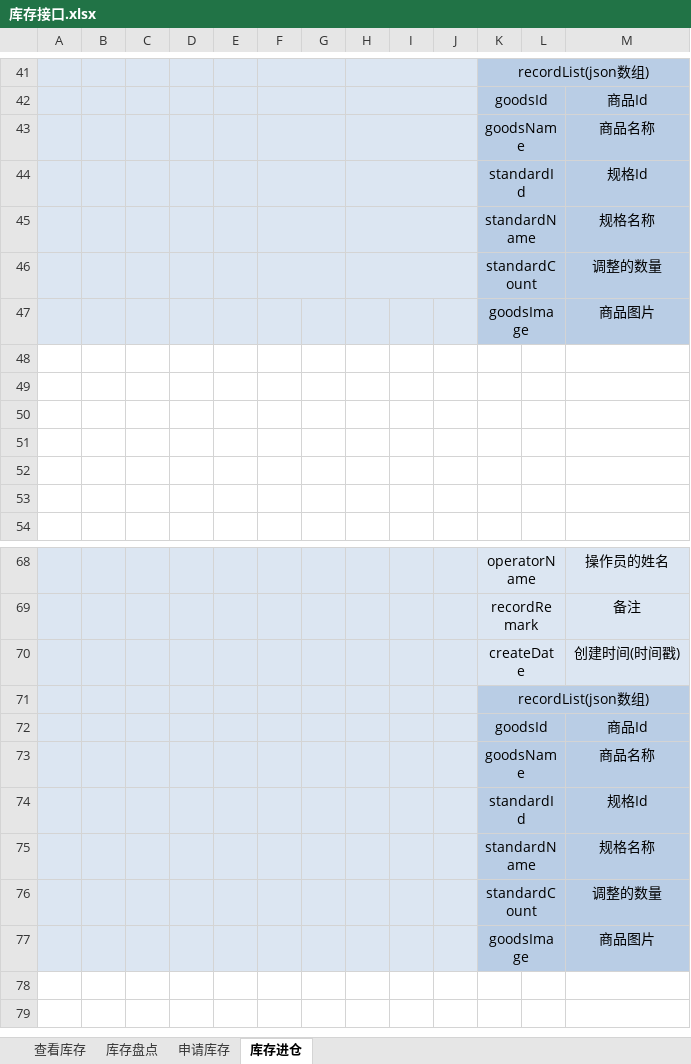
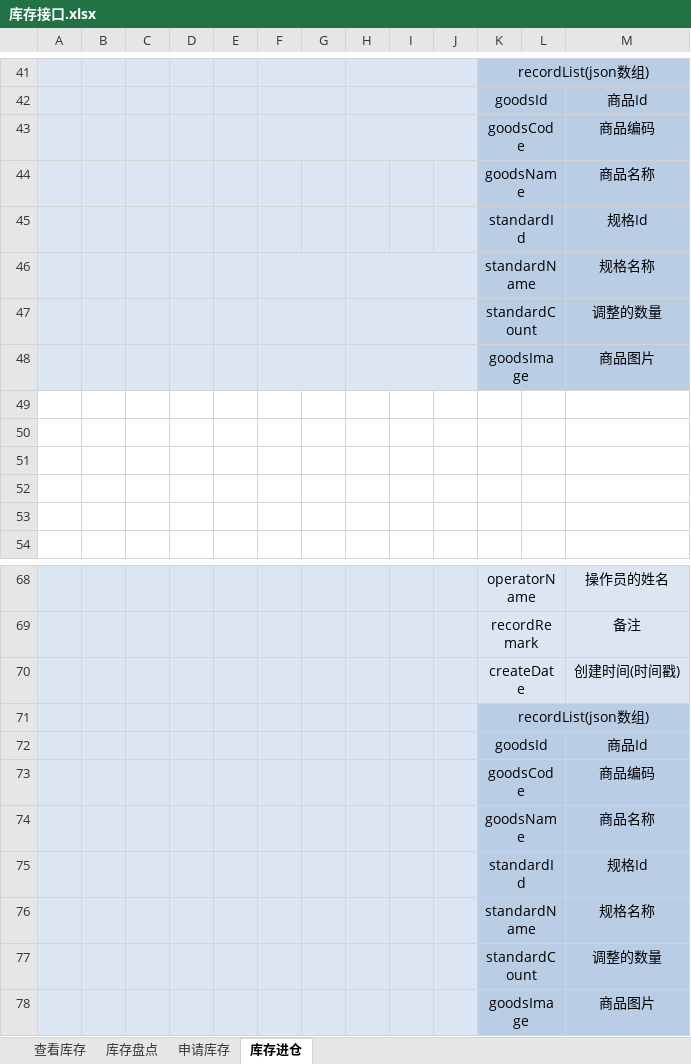
Before and after one commit to QM-Developers/store_v1.1.1, an Excel workbook: 需求分析/接口文档/客户/库存接口.xlsx, sheet 库存进仓, drawn as a sheet; only a part is shown, gaps mark what is left out; values as stored, in another font and other column widths than the file's, no borders; removed rows and columns are numbered as before the commit, all else as after; the diff names each change by its address in the sheet, - before the commit and + after, or states it on an @@ line.

```diff
--- a/需求分析/接口文档/客户/库存接口.xlsx (sheet 库存进仓)
+++ b/需求分析/接口文档/客户/库存接口.xlsx (sheet 库存进仓)
+row 43:  |  |  |  |  |  |  |  |  |  | goodsCode |  | 商品编码
-F43:G43 merged
-H43:J43 merged
-F44:G44 merged
-H44:J44 merged
+F48:G48 merged
+H48:J48 merged
-row 48: (empty)
+row 73:  |  |  |  |  |  |  |  |  |  | goodsCode |  | 商品编码
```
Also changed, not shown: sheet 查看库存, sheet 申请库存, sheet 库存盘点, 需求分析/接口文档/客户/更新说明.xlsx, 需求分析/接口文档/客户/权限角色接口.xlsx, 33 other files.
